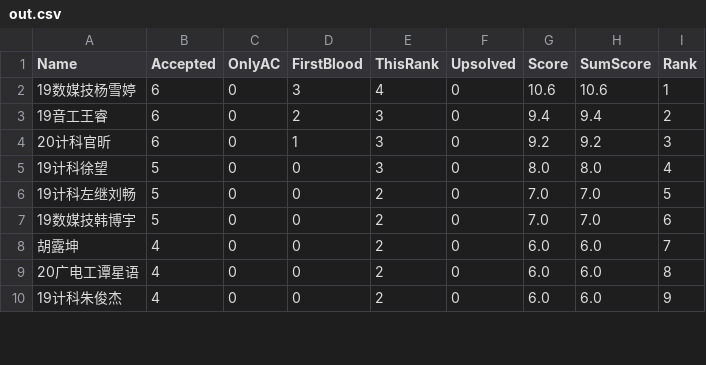
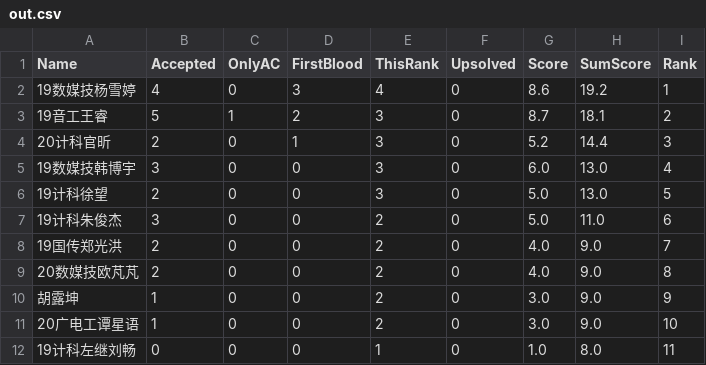
Before and after one commit to dukerki/VJudge-Spider-on-TravisCI, a CSV file: out.csv, drawn as a sheet; only a part is shown; the diff covers the shown part only.

```diff
--- a/out.csv
+++ b/out.csv
@@ -1,10 +1,12 @@
 Name, Accepted, OnlyAC, FirstBlood, ThisRank, Upsolved, Score, SumScore, Rank
-19数媒技杨雪婷,6,0,3,4,0,10.6,10.6,1
-19音工王睿,6,0,2,3,0,9.4,9.4,2
-20计科官昕,6,0,1,3,0,9.2,9.2,3
-19计科徐望,5,0,0,3,0,8.0,8.0,4
-19计科左继刘畅,5,0,0,2,0,7.0,7.0,5
-19数媒技韩博宇,5,0,0,2,0,7.0,7.0,6
-胡露坤,4,0,0,2,0,6.0,6.0,7
-20广电工谭星语,4,0,0,2,0,6.0,6.0,8
-19计科朱俊杰,4,0,0,2,0,6.0,6.0,9
+19数媒技杨雪婷,4,0,3,4,0,8.6,19.2,1
+19音工王睿,5,1,2,3,0,8.7,18.1,2
+20计科官昕,2,0,1,3,0,5.2,14.4,3
+19数媒技韩博宇,3,0,0,3,0,6.0,13.0,4
+19计科徐望,2,0,0,3,0,5.0,13.0,5
+19计科朱俊杰,3,0,0,2,0,5.0,11.0,6
+19国传郑光洪,2,0,0,2,0,4.0,9.0,7
+20数媒技欧芃芃,2,0,0,2,0,4.0,9.0,8
+胡露坤,1,0,0,2,0,3.0,9.0,9
+20广电工谭星语,1,0,0,2,0,3.0,9.0,10
+19计科左继刘畅,0,0,0,1,0,1.0,8.0,11
```
Also changed, not shown: 1 added row, 2 removed rows and 13 edited cells elsewhere in this file, 1 other file.
